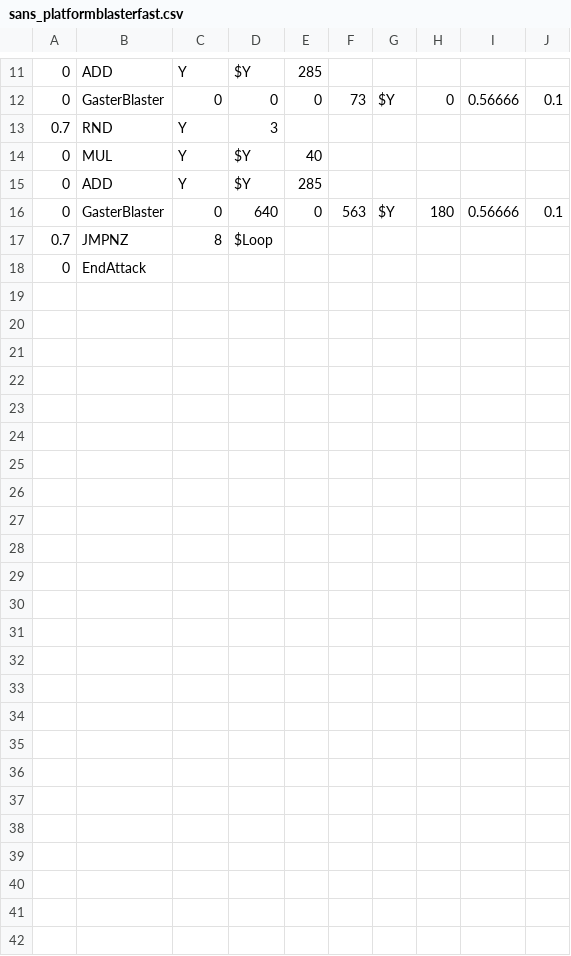
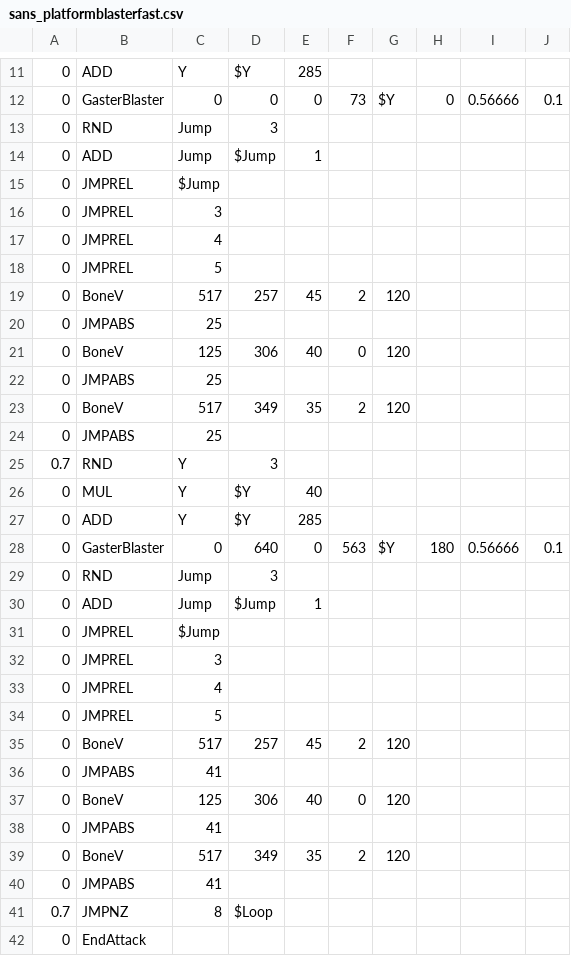
Before and after one commit to RayTheMaymay/memehellion, a CSV file: sans_platformblasterfast.csv, drawn as a sheet; only a part is shown, gaps mark what is left out; the diff covers the shown part only.

```diff
--- a/sans_platformblasterfast.csv
+++ b/sans_platformblasterfast.csv
@@ -12,2 +12,14 @@
 0,GasterBlaster,0,0,0,73,$Y,0,0.56666,0.1
+0,RND,Jump,3,,,,,,
+0,ADD,Jump,$Jump,1,,,,,
+0,JMPREL,$Jump,,,,,,,
+0,JMPREL,3,,,,,,,
+0,JMPREL,4,,,,,,,
+0,JMPREL,5,,,,,,,
+0,BoneV,517,257,45,2,120,,,
+0,JMPABS,25,,,,,,,
+0,BoneV,125,306,40,0,120,,,
+0,JMPABS,25,,,,,,,
+0,BoneV,517,349,35,2,120,,,
+0,JMPABS,25,,,,,,,
 0.7,RND,Y,3,,,,,,
@@ -16,2 +28,14 @@
 0,GasterBlaster,0,640,0,563,$Y,180,0.56666,0.1
+0,RND,Jump,3,,,,,,
+0,ADD,Jump,$Jump,1,,,,,
+0,JMPREL,$Jump,,,,,,,
+0,JMPREL,3,,,,,,,
+0,JMPREL,4,,,,,,,
+0,JMPREL,5,,,,,,,
+0,BoneV,517,257,45,2,120,,,
+0,JMPABS,41,,,,,,,
+0,BoneV,125,306,40,0,120,,,
+0,JMPABS,41,,,,,,,
+0,BoneV,517,349,35,2,120,,,
+0,JMPABS,41,,,,,,,
 0.7,JMPNZ,8,$Loop,,,,,,
```
Also changed, not shown: 3 edited cells elsewhere in this file, sans_bonegap2.csv, sans_boneslidev.csv, 20 other files.
